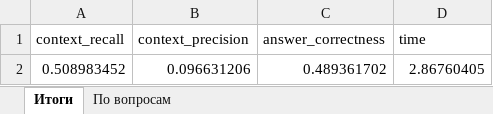
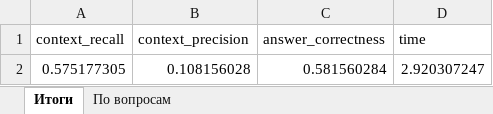
Before and after one commit to polIINNa/hse_rag_homework, an Excel workbook: test_results.xlsx, sheet Итоги, drawn as a sheet; values as stored, in another font and other column widths than the file's, no borders; removed rows and columns are numbered as before the commit, all else as after; the diff names each change by its address in the sheet, - before the commit and + after, or states it on an @@ line.

```diff
--- a/test_results.xlsx (sheet Итоги)
+++ b/test_results.xlsx (sheet Итоги)
-row 2: 0.508983452 | 0.096631206 | 0.489361702 | 2.86760405
+row 2: 0.575177305 | 0.108156028 | 0.581560284 | 2.920307247
```
Also changed, not shown: sheet По вопросам, 4 other files.
